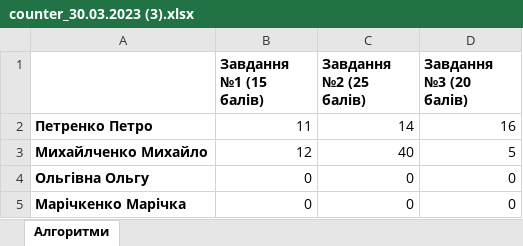
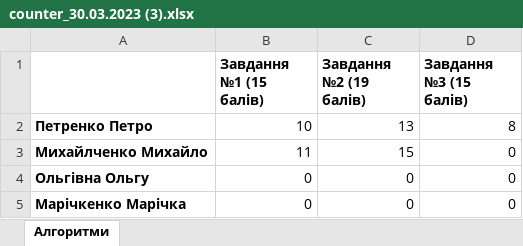
Before and after one commit to SashAmlet/CounterWeb, an Excel workbook: CounterWeb/counter_30.03.2023 (3).xlsx, sheet Алгoритми, drawn as a sheet; values as stored, in another font and other column widths than the file's, no borders; the diff names each change by its address in the sheet, - before the commit and + after, or states it on an @@ line.

```diff
--- a/CounterWeb/counter_30.03.2023 (3).xlsx (sheet Алгoритми)
+++ b/CounterWeb/counter_30.03.2023 (3).xlsx (sheet Алгoритми)
-C1: Завдання №2 (25 балів)
+C1: Завдання №2 (19 балів)
-D1: Завдання №3 (20 балів)
+D1: Завдання №3 (15 балів)
-B2 (Завдання №1 (15 балів)): 11
+B2 (Завдання №1 (15 балів)): 10
-C2 (Завдання №2 (19 балів)): 14
+C2 (Завдання №2 (19 балів)): 13
-D2 (Завдання №3 (15 балів)): 16
+D2 (Завдання №3 (15 балів)): 8
-B3 (Завдання №1 (15 балів)): 12
+B3 (Завдання №1 (15 балів)): 11
-C3 (Завдання №2 (19 балів)): 40
+C3 (Завдання №2 (19 балів)): 15
-D3 (Завдання №3 (15 балів)): 5
+D3 (Завдання №3 (15 балів)): 0
```
Also changed, not shown: 3 other files.
